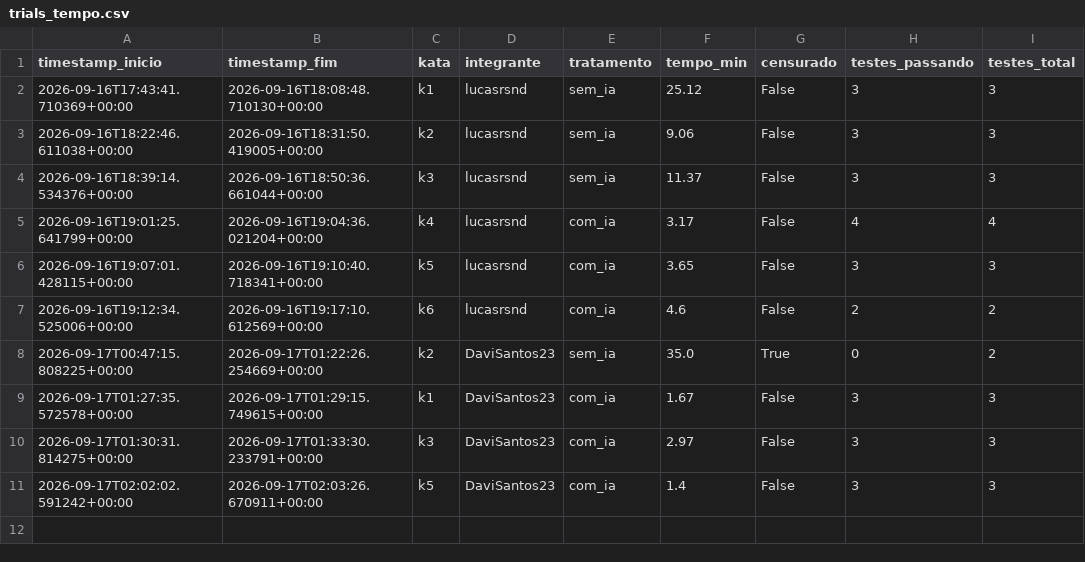
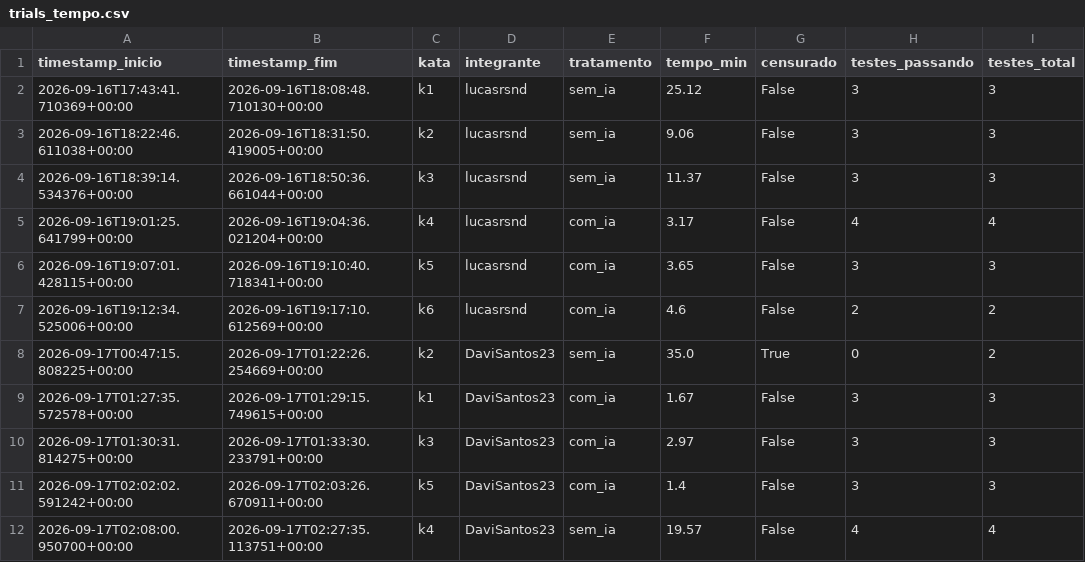
Before and after one commit to lucasrsnd/lab-medicao-experimentacao, a CSV file: Lab-02/data/raw/trials_tempo.csv, drawn as a sheet; the diff names each change by its address in the sheet, - before the commit and + after, or states it on an @@ line.

Commit message:
#66 test: trial K4 Sem IA concluido com sucesso

```diff
--- a/Lab-02/data/raw/trials_tempo.csv
+++ b/Lab-02/data/raw/trials_tempo.csv
+row 12: 2026-09-17T02:08:00.950700+00:00 | 2026-09-17T02:27:35.113751+00:00 | k4 | DaviSantos23 | sem_ia | 19.57 | False | 4 | 4
```
Also changed, not shown: 1 other file.
